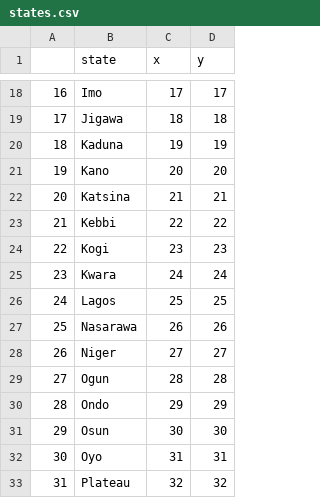
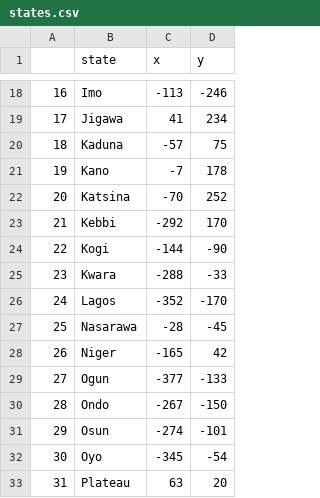
Before and after one commit to Afeez-Ola/nigerian-states-quiz, a CSV file: states.csv, drawn as a sheet; only a part is shown, gaps mark what is left out; the diff covers the shown part only.

```diff
--- a/states.csv
+++ b/states.csv
@@ -18,16 +18,16 @@
-16,Imo,17,17
-17,Jigawa,18,18
-18,Kaduna,19,19
-19,Kano,20,20
-20,Katsina,21,21
-21,Kebbi,22,22
-22,Kogi,23,23
-23,Kwara,24,24
-24,Lagos,25,25
-25,Nasarawa,26,26
-26,Niger,27,27
-27,Ogun,28,28
-28,Ondo,29,29
-29,Osun,30,30
-30,Oyo,31,31
-31,Plateau,32,32
+16,Imo,-113,-246
+17,Jigawa,41,234
+18,Kaduna,-57,75
+19,Kano,-7,178
+20,Katsina,-70,252
+21,Kebbi,-292,170
+22,Kogi,-144,-90
+23,Kwara,-288,-33
+24,Lagos,-352,-170
+25,Nasarawa,-28,-45
+26,Niger,-165,42
+27,Ogun,-377,-133
+28,Ondo,-267,-150
+29,Osun,-274,-101
+30,Oyo,-345,-54
+31,Plateau,63,20
```
Also changed, not shown: 42 edited cells elsewhere in this file, 2 other files.
